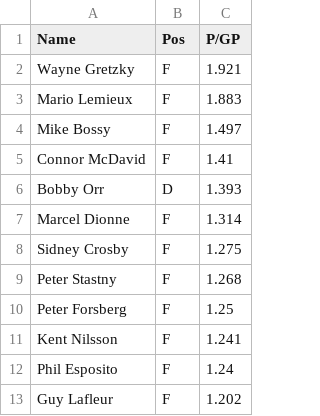
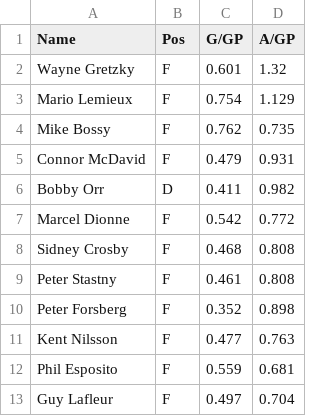
Before and after one commit to DS4200-Fall21-Sec02/hw-03-practice-d3-hw-03-practice-d3-js-bw-si, a CSV file: data/Scatter_data.csv, drawn as a sheet; only a part is shown; removed rows and columns are numbered as before the commit, all else as after; the diff names each change by its address in the sheet, - before the commit and + after, or states it on an @@ line.

Commit message:
Updating scatter data

```diff
--- a/data/Scatter_data.csv
+++ b/data/Scatter_data.csv
-column C (P/GP), rows 2-13: 1.921 | 1.883 | 1.497 | 1.41 | 1.393 | 1.314 | 1.275 | 1.268 | 1.25 | 1.241 | 1.24 | 1.202
+column C (G/GP), rows 2-13: 0.601 | 0.754 | 0.762 | 0.479 | 0.411 | 0.542 | 0.468 | 0.461 | 0.352 | 0.477 | 0.559 | 0.497
+column D (A/GP), rows 2-13: 1.32 | 1.129 | 0.735 | 0.931 | 0.982 | 0.772 | 0.808 | 0.808 | 0.898 | 0.763 | 0.681 | 0.704
```
